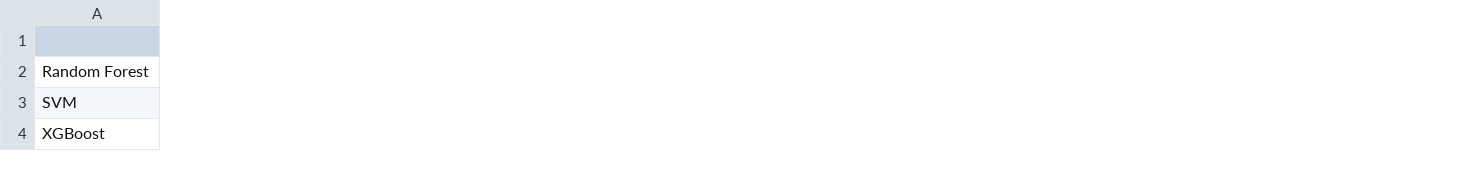
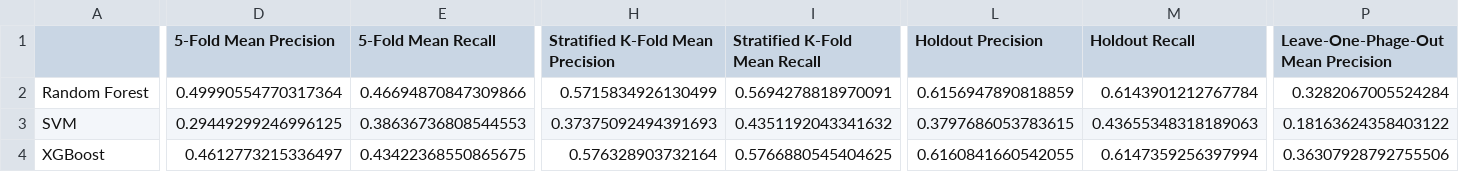
Before and after one commit to TP25-Phage-Infection-Classifiers/precise-phages, a CSV file: output/models/Vergleichstabelle.csv, drawn as a sheet; only a part is shown, gaps mark what is left out; the diff covers the shown part only; the diff names each change by its address in the sheet, - before the commit and + after, or states it on an @@ line.

```diff
--- a/output/models/Vergleichstabelle.csv
+++ b/output/models/Vergleichstabelle.csv
+column D (5-Fold Mean Precision), rows 2-4: 0.49990554770317364 | 0.29449299246996125 | 0.4612773215336497
+column E (5-Fold Mean Recall), rows 2-4: 0.46694870847309866 | 0.38636736808544553 | 0.43422368550865675
+column H (Stratified K-Fold Mean Precision), rows 2-4: 0.5715834926130499 | 0.37375092494391693 | 0.576328903732164
+column I (Stratified K-Fold Mean Recall), rows 2-4: 0.5694278818970091 | 0.4351192043341632 | 0.5766880545404625
+column L (Holdout Precision), rows 2-4: 0.6156947890818859 | 0.3797686053783615 | 0.6160841660542055
+column M (Holdout Recall), rows 2-4: 0.6143901212767784 | 0.43655348318189063 | 0.6147359256397994
+column P, rows 1-4: Leave-One-Phage-Out Mean Precision | 0.3282067005524284 | 0.18163624358403122 | 0.36307928792755506
```
Also changed, not shown: 1 added column elsewhere in this file, 5 other files.
